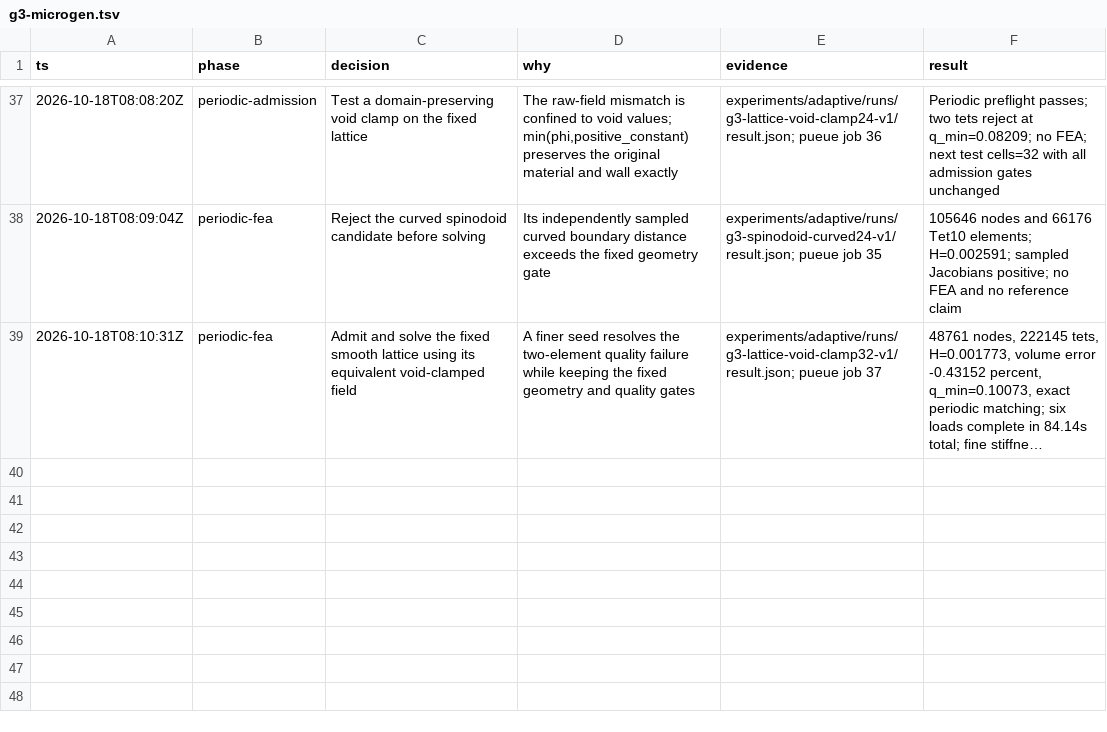
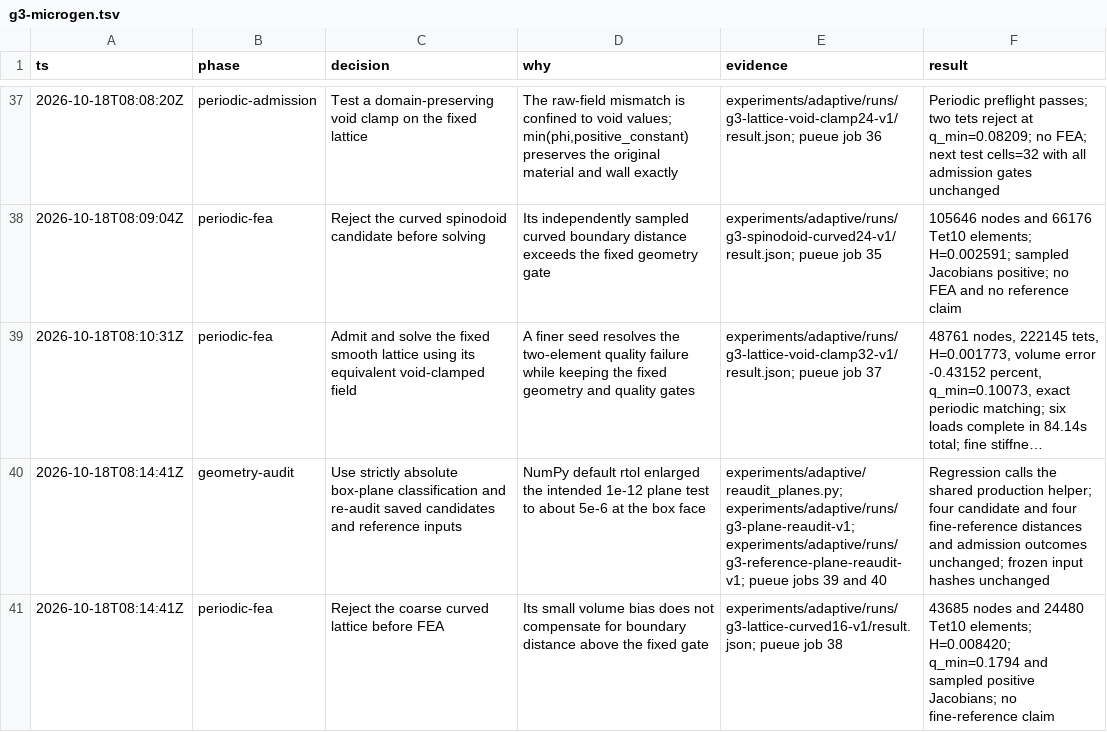
Before and after one commit to kmarchais/meshers, a TSV file: .audit/g3-microgen.tsv, drawn as a sheet; only a part is shown, gaps mark what is left out; long unchanged cells end in …; the diff names each change by its address in the sheet, - before the commit and + after, or states it on an @@ line.

Commit message:
Use absolute box-plane tolerance and revalidate frozen geometry inputs

```diff
--- a/.audit/g3-microgen.tsv
+++ b/.audit/g3-microgen.tsv
+row 40: 2026-10-18T08:14:41Z | geometry-audit | Use strictly absolute box-plane classification and re-audit saved candidates and reference inputs | NumPy default rtol enlarged the intended 1e-12 plane test to about 5e-6 at the box face | experiments/adaptive/reaudit_planes.py; experiments/adaptive/runs/g3-plane-reaudit-v1; experiments/adaptive/runs/g3-reference-plane-reaudit-v1; pueue jobs 39 and 40 | Regression calls the shared production helper; four candidate and four fine-reference distances and admission outcomes unchanged; frozen input hashes unchanged
+row 41: 2026-10-18T08:14:41Z | periodic-fea | Reject the coarse curved lattice before FEA | Its small volume bias does not compensate for boundary distance above the fixed gate | experiments/adaptive/runs/g3-lattice-curved16-v1/result.json; pueue job 38 | 43685 nodes and 24480 Tet10 elements; H=0.008420; q_min=0.1794 and sampled positive Jacobians; no fine-reference claim
```
Also changed, not shown: 38 other files.
